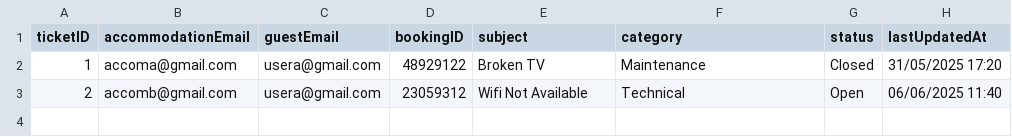
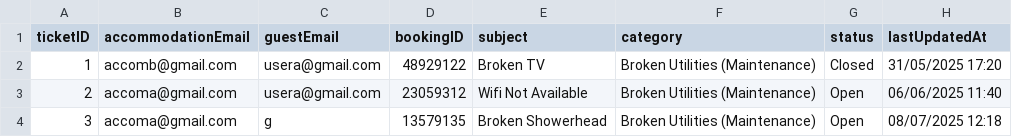
Before and after one commit to raphael-irvin/StayCheked, a CSV file: data/ticket.csv, drawn as a sheet.

Commit message:
Add support ticket functionality: implement new support ticket dialog in GuestActionBarController; update Ticket and Content classes for ticket management; modify TicketDAO for ticket retrieval; enhance DataStore initialization with debug outputs.

```diff
--- a/data/ticket.csv
+++ b/data/ticket.csv
@@ -1,3 +1,4 @@
 ticketID,accommodationEmail,guestEmail,bookingID,subject,category,status,lastUpdatedAt
-1,accoma@gmail.com,usera@gmail.com,48929122,Broken TV,Maintenance,Closed,31/05/2025 17:20
-2,accomb@gmail.com,usera@gmail.com,23059312,Wifi Not Available,Technical,Open,06/06/2025 11:40
+1,accomb@gmail.com,usera@gmail.com,48929122,Broken TV,Broken Utilities (Maintenance),Closed,31/05/2025 17:20
+2,accoma@gmail.com,usera@gmail.com,23059312,Wifi Not Available,Broken Utilities (Maintenance),Open,06/06/2025 11:40
+3,accoma@gmail.com,g,13579135,Broken Showerhead,Broken Utilities (Maintenance),Open,08/07/2025 12:18
```
Also changed, not shown: 8 other files.
